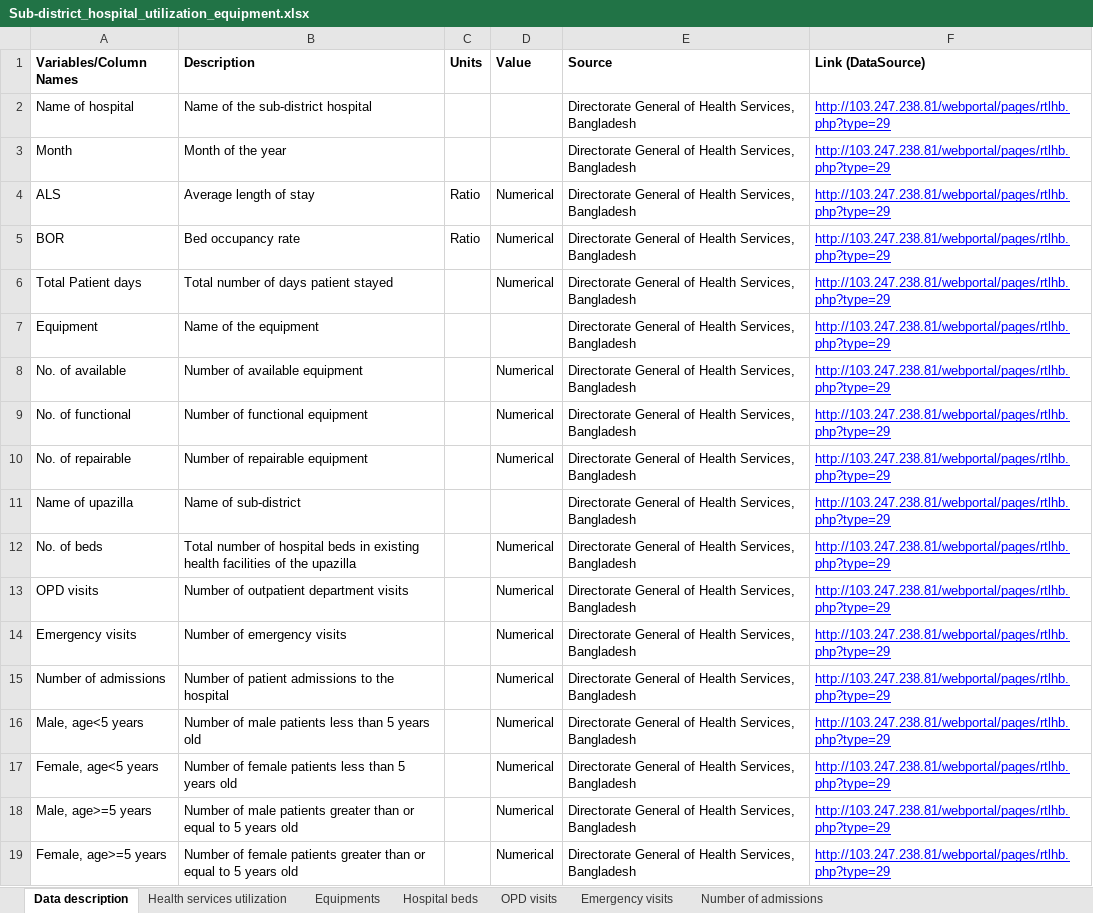
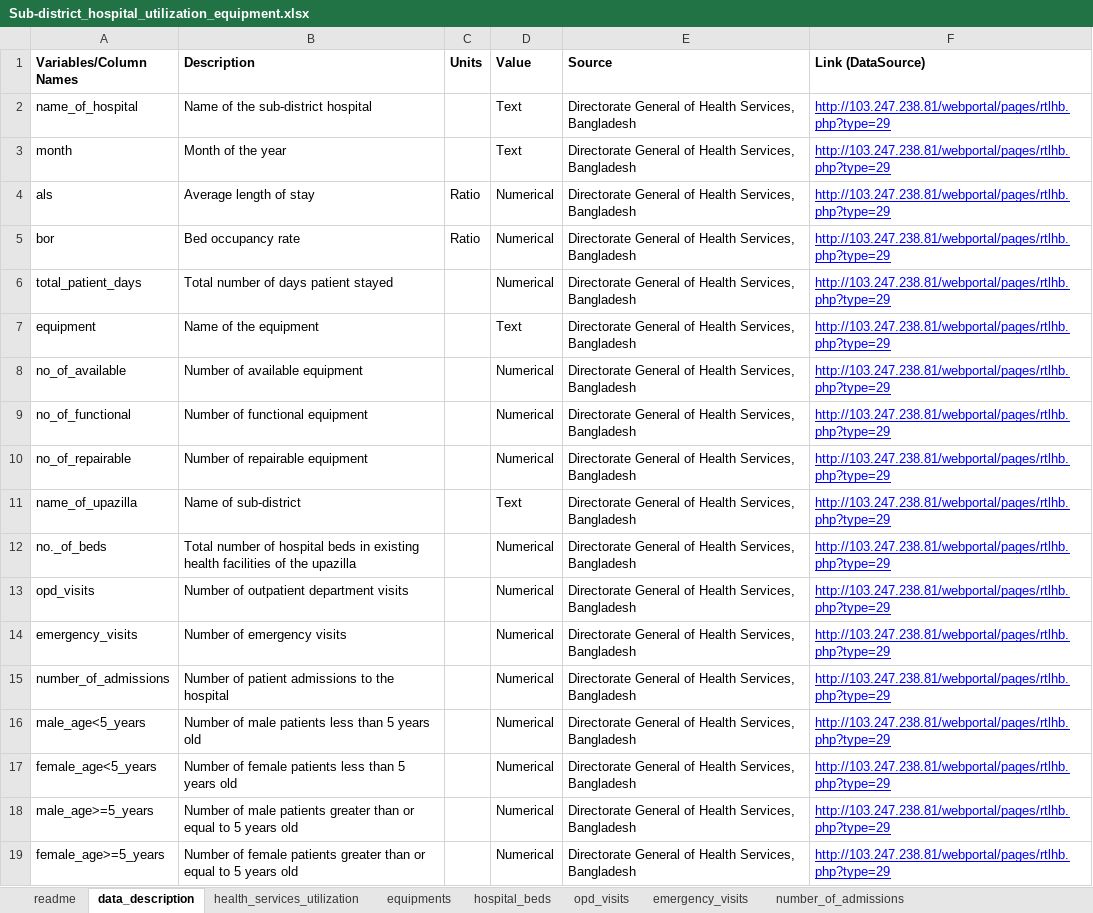
Before and after one commit to Mohibul/hospital_info, an Excel workbook: Sub-district_hospital_utilization_equipment.xlsx, sheet data_description, drawn as a sheet; values as stored, in another font and other column widths than the file's, no borders; the diff names each change by its address in the sheet, - before the commit and + after, or states it on an @@ line.

```diff
--- a/Sub-district_hospital_utilization_equipment.xlsx (sheet data_description)
+++ b/Sub-district_hospital_utilization_equipment.xlsx (sheet data_description)
-sheet tab: Data description
+sheet tab: data_description
-sheet tab: Health services utilization
+sheet tab: health_services_utilization
-sheet tab: Equipments
+sheet tab: equipments
-sheet tab: Hospital beds
+sheet tab: hospital_beds
-sheet tab: OPD visits
+sheet tab: opd_visits
-sheet tab: Emergency visits
+sheet tab: emergency_visits
-sheet tab: Number of admissions
+sheet tab: number_of_admissions
+sheet tab: readme
-A2 (Variables/Column Names): Name of hospital
+A2 (Variables/Column Names): name_of_hospital
-D2:D3 (Value): (empty)
+D2:D3 (Value): Text
-A3 (Variables/Column Names): Month
+A3 (Variables/Column Names): month
-A4 (Variables/Column Names): ALS
+A4 (Variables/Column Names): als
-A5 (Variables/Column Names): BOR
+A5 (Variables/Column Names): bor
-A6 (Variables/Column Names): Total Patient days
+A6 (Variables/Column Names): total_patient_days
-A7 (Variables/Column Names): Equipment
+A7 (Variables/Column Names): equipment
-D7 (Value): (empty)
+D7 (Value): Text
-A8 (Variables/Column Names): No. of available
+A8 (Variables/Column Names): no_of_available
-A9 (Variables/Column Names): No. of functional
+A9 (Variables/Column Names): no_of_functional
-A10 (Variables/Column Names): No. of repairable
+A10 (Variables/Column Names): no_of_repairable
-A11 (Variables/Column Names): Name of upazilla
+A11 (Variables/Column Names): name_of_upazilla
-D11 (Value): (empty)
+D11 (Value): Text
-A12 (Variables/Column Names): No. of beds
+A12 (Variables/Column Names): no._of_beds
-A13 (Variables/Column Names): OPD visits
+A13 (Variables/Column Names): opd_visits
-A14 (Variables/Column Names): Emergency visits
+A14 (Variables/Column Names): emergency_visits
-A15 (Variables/Column Names): Number of admissions
+A15 (Variables/Column Names): number_of_admissions
-A16 (Variables/Column Names): Male, age<5 years
+A16 (Variables/Column Names): male_age<5_years
-A17 (Variables/Column Names): Female, age<5 years
+A17 (Variables/Column Names): female_age<5_years
-A18 (Variables/Column Names): Male, age>=5 years
+A18 (Variables/Column Names): male_age>=5_years
-A19 (Variables/Column Names): Female, age>=5 years
+A19 (Variables/Column Names): female_age>=5_years
```
Also changed, not shown: sheet opd_visits, sheet number_of_admissions, sheet emergency_visits, sheet health_services_utilization, sheet equipments, sheet hospital_beds.
